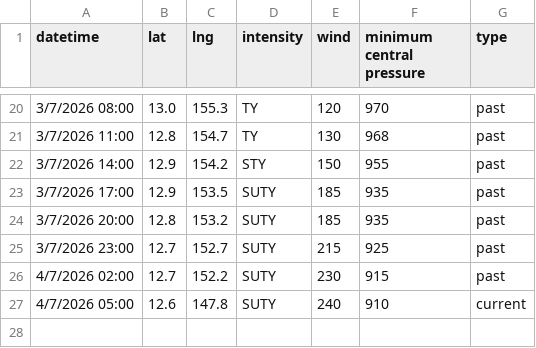
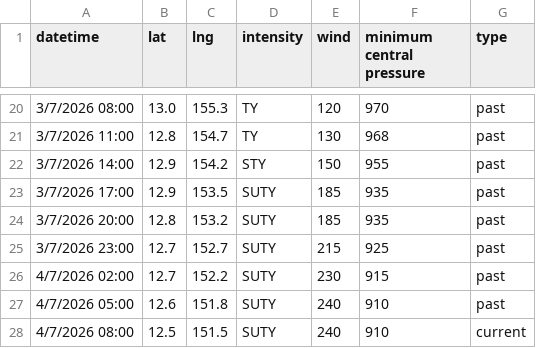
Before and after one commit to zax41006-bot/GHMWS-TC-GIS, a CSV file: past_track_B.csv, drawn as a sheet; only a part is shown, gaps mark what is left out.

Commit message:
modified:   TC_forecast_A.png modified:   TC_forecast_B.png modified:   forecast_track_A.csv modified:   forecast_track_B.csv modified:   past_track_A.csv modified:   past_track_B.csv

```diff
--- a/past_track_B.csv
+++ b/past_track_B.csv
@@ -26,2 +26,3 @@ datetime,lat,lng,intensity,wind,minimum central pressure,type
 4/7/2026 02:00,12.7,152.2,SUTY,230,915,past
-4/7/2026 05:00,12.6,147.8,SUTY,240,910,current
+4/7/2026 05:00,12.6,151.8,SUTY,240,910,past
+4/7/2026 08:00,12.5,151.5,SUTY,240,910,current
```
Also changed, not shown: forecast_track_B.csv, past_track_A.csv, 3 other files.
